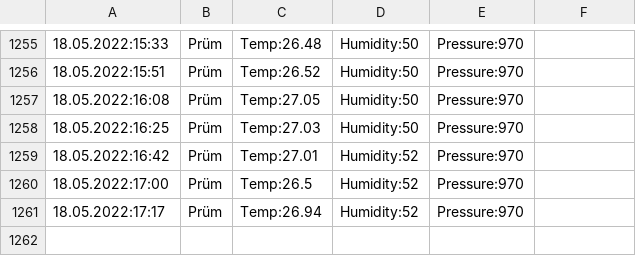
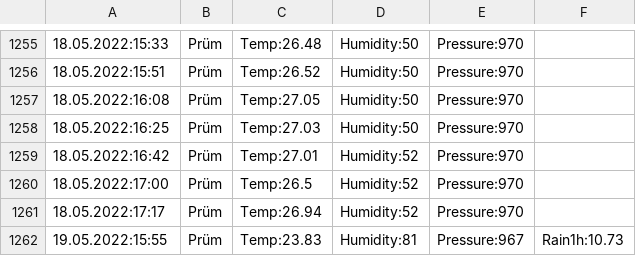
Before and after one commit to DaRealMcCloud/scripts-bits, a CSV file: weatherPruem.csv, drawn as a sheet; only a part is shown, gaps mark what is left out; the diff names each change by its address in the sheet, - before the commit and + after, or states it on an @@ line.

```diff
--- a/weatherPruem.csv
+++ b/weatherPruem.csv
+row 1262: 19.05.2022:15:55 | Prüm | Temp:23.83 | Humidity:81 | Pressure:967 | Rain1h:10.73
```
Also changed, not shown: pegelPruem.csv.
